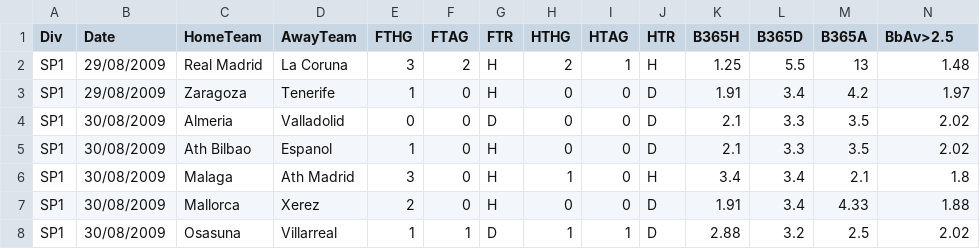
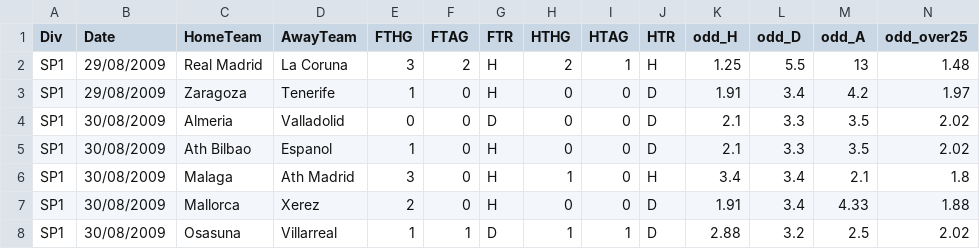
Before and after one commit to davidsonsantana89/la-liga, a CSV file: data-base/0910-SP1.csv, drawn as a sheet; only a part is shown.

Commit message:
Add files via upload

```diff
--- a/data-base/0910-SP1.csv
+++ b/data-base/0910-SP1.csv
@@ -1,2 +1,2 @@
-Div;Date;HomeTeam;AwayTeam;FTHG;FTAG;FTR;HTHG;HTAG;HTR;B365H;B365D;B365A;BbAv>2.5
+Div;Date;HomeTeam;AwayTeam;FTHG;FTAG;FTR;HTHG;HTAG;HTR;odd_H;odd_D;odd_A;odd_over25
 SP1;29/08/2009;Real Madrid;La Coruna;3;2;H;2;1;H;1.25;5.5;13;1.48
```
